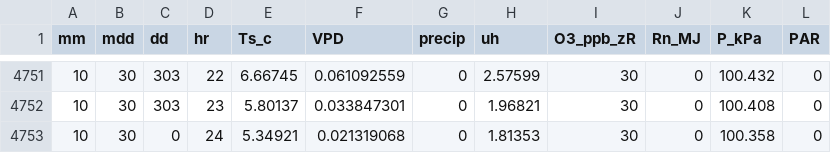
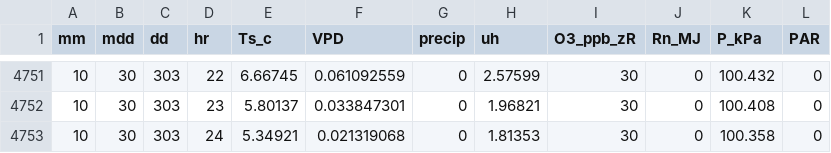
Before and after one commit to DO3SE/DO3SE-UI, a CSV file: notes/new_smd_2010-07-12/Norunda_1999_input_(modified).csv, drawn as a sheet; only a part is shown, gaps mark what is left out.

Commit message:
Fixed missing value in input files

```diff
--- a/notes/new_smd_2010-07-12/Norunda_1999_input_(modified).csv
+++ b/notes/new_smd_2010-07-12/Norunda_1999_input_(modified).csv
@@ -4752,2 +4752,2 @@
 10,30,303,23,5.80137,0.033847301,0,1.96821,30,0,100.408,0
-10,30,0,24,5.34921,0.021319068,0,1.81353,30,0,100.358,0
+10,30,303,24,5.34921,0.021319068,0,1.81353,30,0,100.358,0
```
Also changed, not shown: 1 other file.
